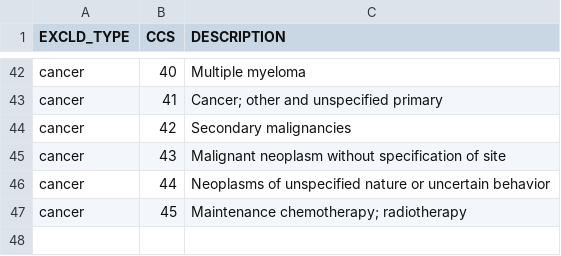
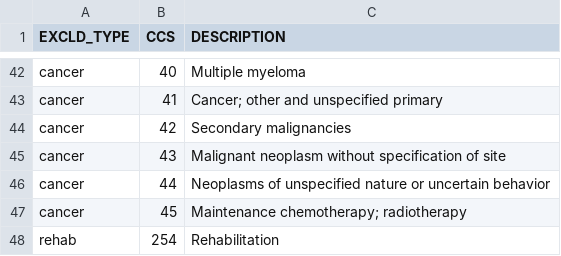
Before and after one commit to gpcnetwork/gpc_sdoh, a CSV file: ref/excld_index.csv, drawn as a sheet; only a part is shown, gaps mark what is left out.

```diff
--- a/ref/excld_index.csv
+++ b/ref/excld_index.csv
@@ -47 +47,2 @@ cancer,44,Neoplasms of unspecified nature or uncertain behavior
 cancer,45,Maintenance chemotherapy; radiotherapy
+rehab,254,Rehabilitation
```
Also changed, not shown: 5 other files.
